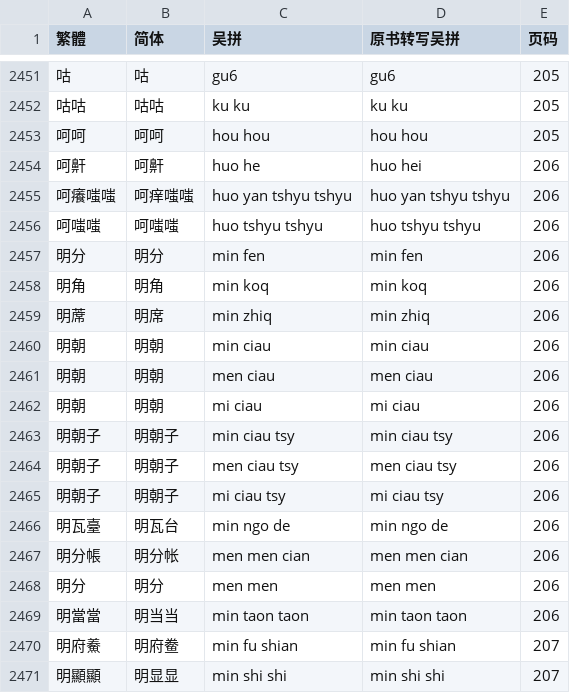
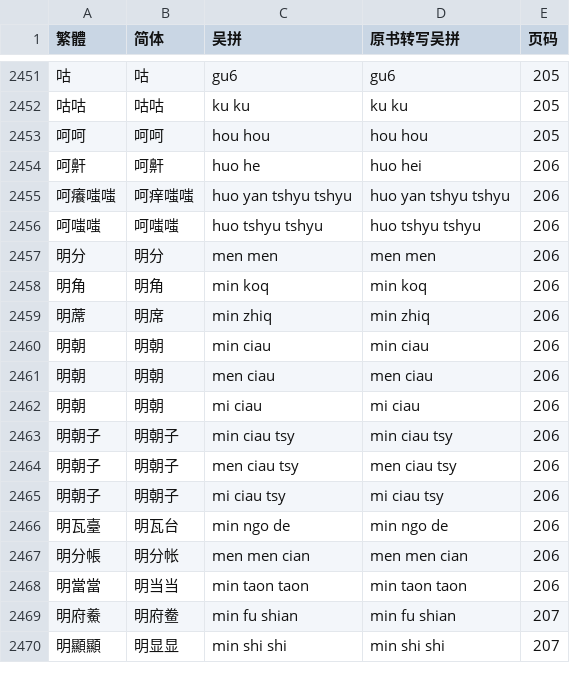
Before and after one commit to ionkaon/data, a TSV file: 《宁波方言词典》索引.tsv, drawn as a sheet; only a part is shown, gaps mark what is left out.

Commit message:
fix(朱版): 明分/-min fen/

```diff
--- a/《宁波方言词典》索引.tsv
+++ b/《宁波方言词典》索引.tsv
@@ -2456,3 +2456,3 @@
 呵嗤嗤	呵嗤嗤	huo tshyu tshyu	huo tshyu tshyu	206
-明分	明分	min fen	min fen	206
+明分	明分	men men	men men	206
 明角	明角	min koq	min koq	206
@@ -2467,3 +2467,2 @@
 明分帳	明分帐	men men cian	men men cian	206
-明分	明分	men men	men men	206
 明當當	明当当	min taon taon	min taon taon	206
```
